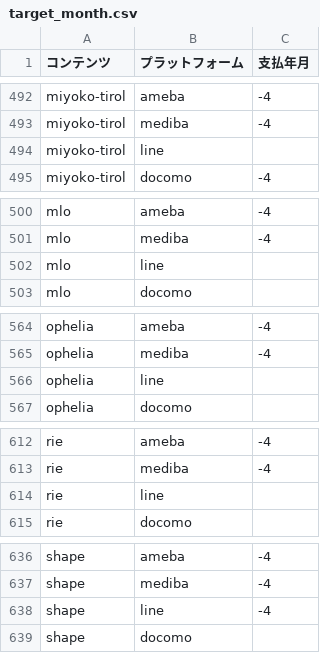
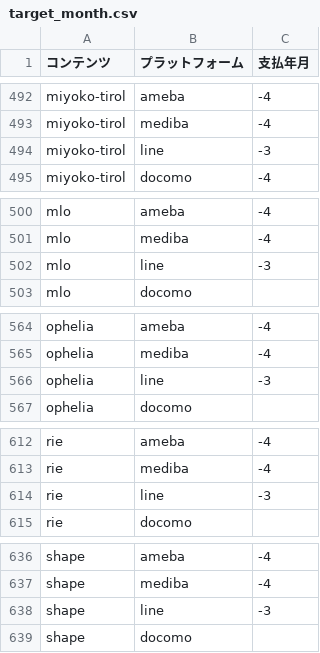
Before and after one commit to mizow1/uranai-uriage, a CSV file: target_month.csv, drawn as a sheet; only a part is shown, gaps mark what is left out; the diff covers the shown part only.

```diff
--- a/target_month.csv
+++ b/target_month.csv
@@ -493,3 +493,3 @@ miyoko-tirol,ameba,-4
 miyoko-tirol,mediba,-4
-miyoko-tirol,line,
+miyoko-tirol,line,-3
 miyoko-tirol,docomo,-4
@@ -501,3 +501,3 @@ mlo,ameba,-4
 mlo,mediba,-4
-mlo,line,
+mlo,line,-3
 mlo,docomo,
@@ -565,3 +565,3 @@ ophelia,ameba,-4
 ophelia,mediba,-4
-ophelia,line,
+ophelia,line,-3
 ophelia,docomo,
@@ -613,3 +613,3 @@ rie,ameba,-4
 rie,mediba,-4
-rie,line,
+rie,line,-3
 rie,docomo,
@@ -637,3 +637,3 @@ shape,ameba,-4
 shape,mediba,-4
-shape,line,-4
+shape,line,-3
 shape,docomo,
```
Also changed, not shown: 9 edited cells elsewhere in this file, 2 other files.
